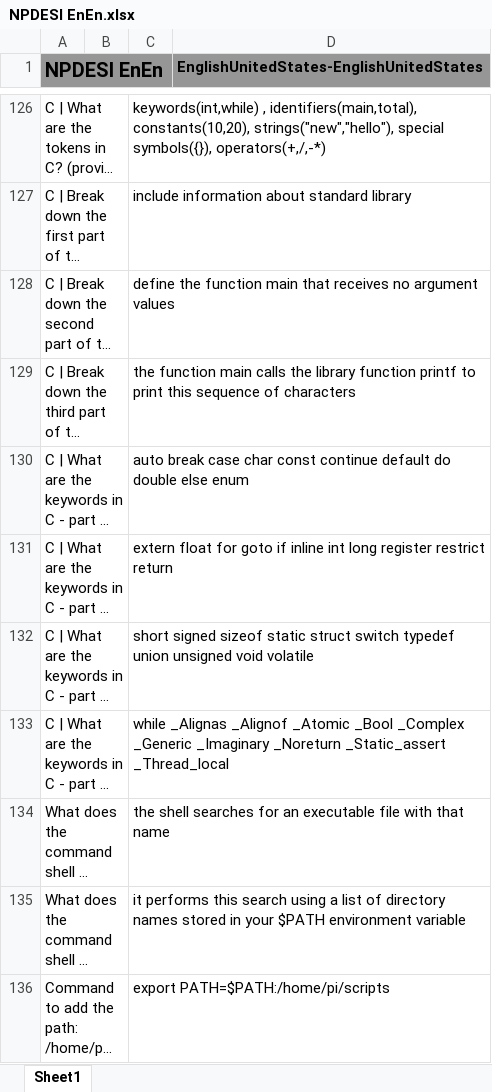
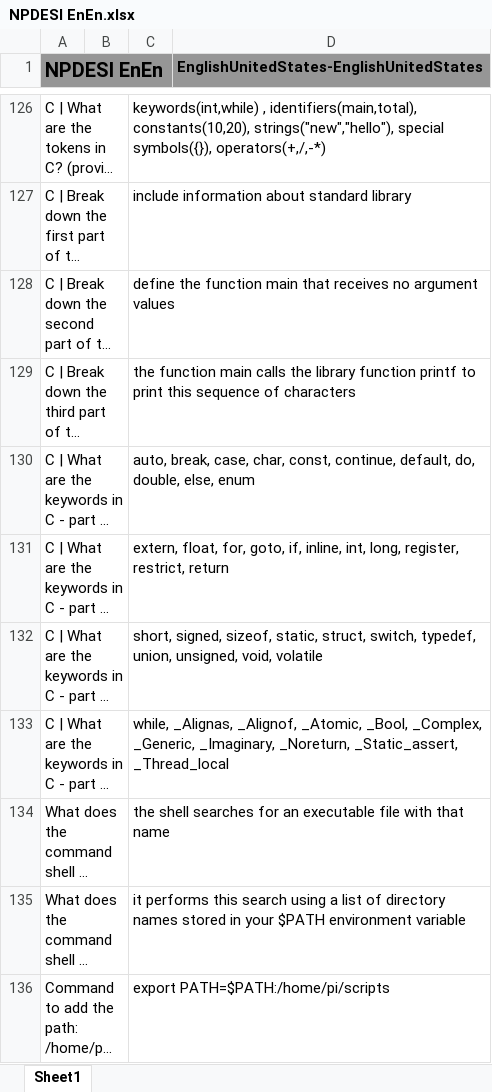
Before and after one commit to JackSonier/kb, an Excel workbook: NPDESI EnEn.xlsx, sheet Sheet1, drawn as a sheet; only a part is shown, gaps mark what is left out; long unchanged cells end in …; values as stored, in another font and other column widths than the file's, no borders; the diff names each change by its address in the sheet, - before the commit and + after, or states it on an @@ line.

Commit message:
Update NPDESI EnEn.xlsx

```diff
--- a/NPDESI EnEn.xlsx (sheet Sheet1)
+++ b/NPDESI EnEn.xlsx (sheet Sheet1)
-C130: auto break case char const continue default do double else enum
+C130: auto, break, case, char, const, continue, default, do, double, else, enum
-C131: extern float for goto if inline int long register restrict return
+C131: extern, float, for, goto, if, inline, int, long, register, restrict, return
-C132: short signed sizeof static struct switch typedef union unsigned void volatile
+C132: short, signed, sizeof, static, struct, switch, typedef, union, unsigned, void, volatile
-C133: while _Alignas _Alignof _Atomic _Bool _Complex _Generic _Imaginary _Noreturn _Static_assert _Thread_local
+C133: while, _Alignas, _Alignof, _Atomic, _Bool, _Complex, _Generic, _Imaginary, _Noreturn, _Static_assert, _Thread_local
```
